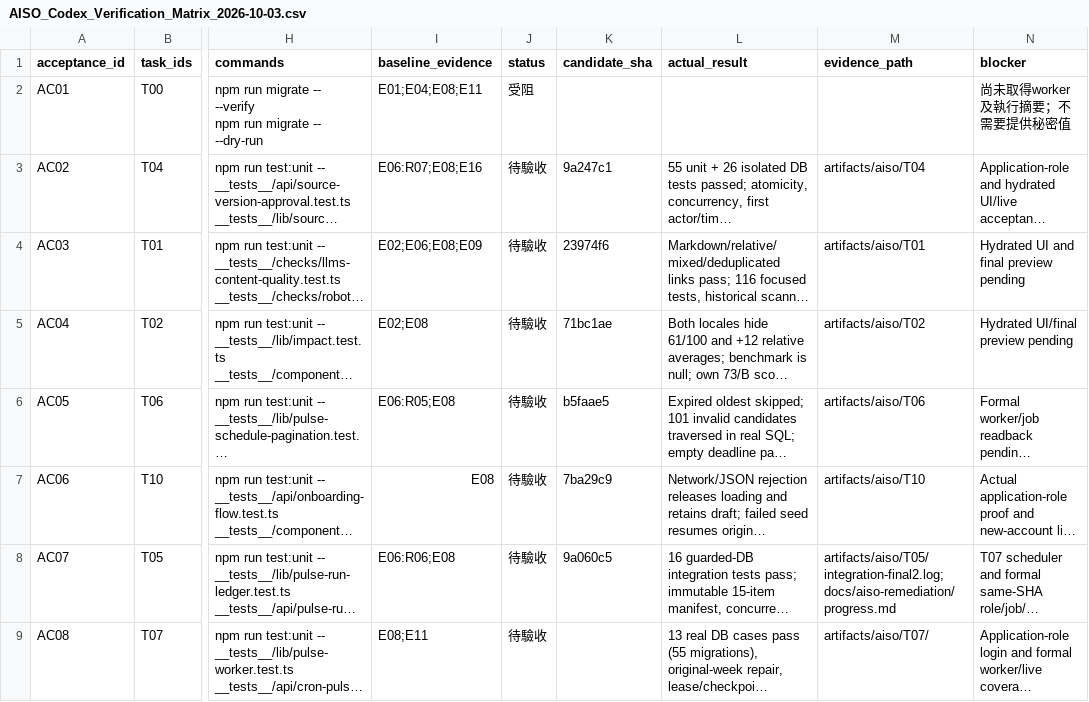
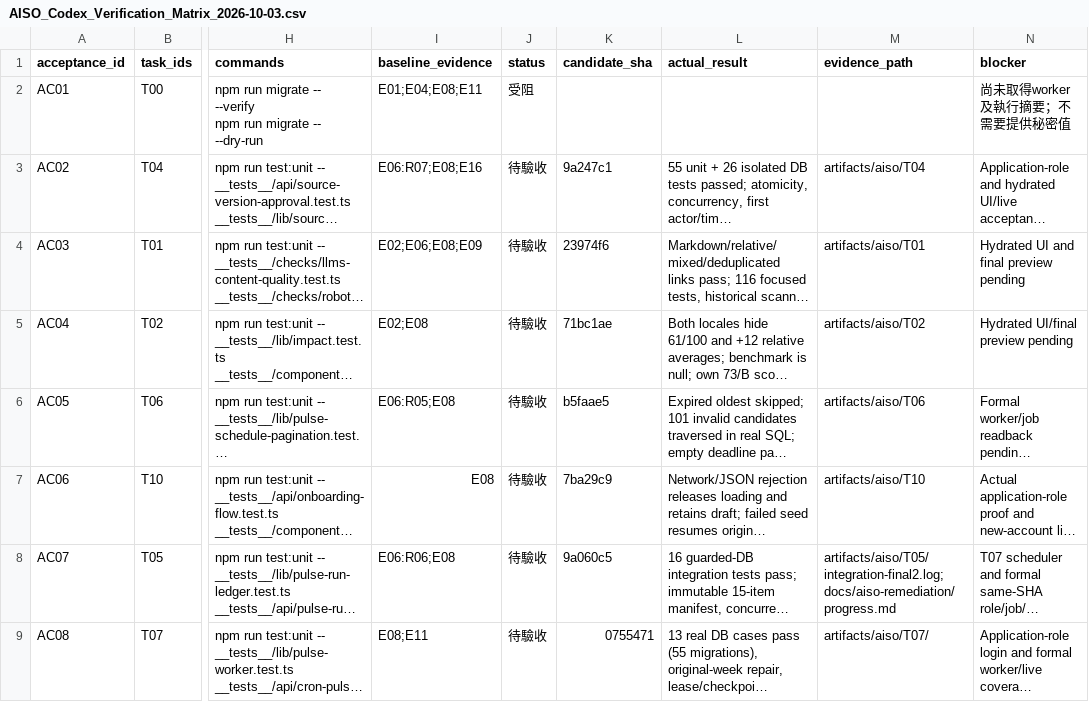
Before and after one commit to YNWAforever/aiso, a CSV file: docs/aiso-remediation/AISO_Codex_Verification_Matrix_2026-10-03.csv, drawn as a sheet; only a part is shown, gaps mark what is left out; long unchanged cells end in …; the diff covers the shown part only; the diff names each change by its address in the sheet, - before the commit and + after, or states it on an @@ line.

```diff
--- a/docs/aiso-remediation/AISO_Codex_Verification_Matrix_2026-10-03.csv
+++ b/docs/aiso-remediation/AISO_Codex_Verification_Matrix_2026-10-03.csv
-K9 (candidate_sha): (empty)
+K9 (candidate_sha): 0755471
```
Also changed, not shown: 9 edited cells elsewhere in this file, docs/aiso-remediation/AISO_Codex_Repair_Tasks_2026-10-03.csv, 28 other files.
